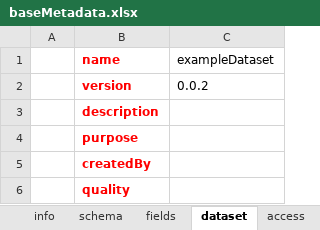
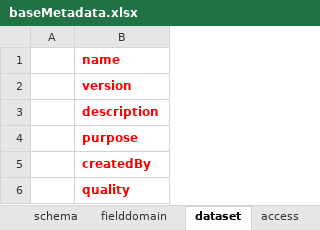
Before and after one commit to HydrologicEngineeringCenter/nsi-shape-loader, an Excel workbook: assets/baseMetadata.xlsx, sheet dataset, drawn as a sheet; values as stored, in another font and other column widths than the file's, no borders; the diff names each change by its address in the sheet, - before the commit and + after, or states it on an @@ line.

```diff
--- a/assets/baseMetadata.xlsx (sheet dataset)
+++ b/assets/baseMetadata.xlsx (sheet dataset)
-sheet tab: fields
+sheet tab: fielddomain
-column C, rows 1-2: exampleDataset | 0.0.2
```
Also changed, not shown: sheet info, sheet schema, sheet access.
